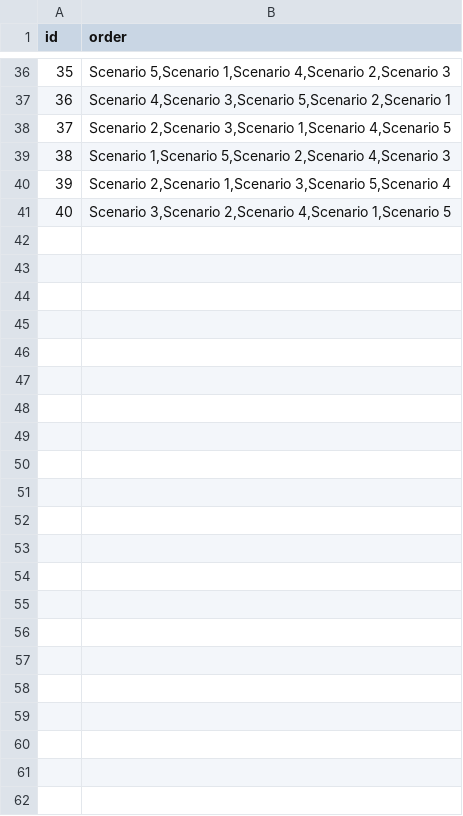
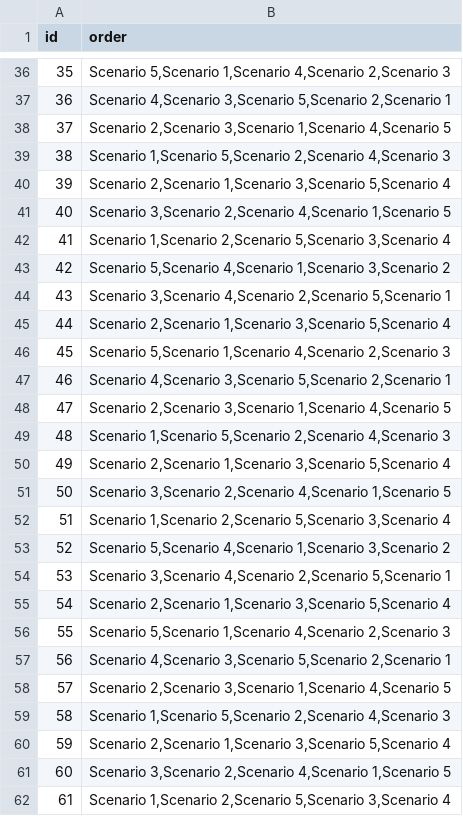
Before and after one commit to ThanhHoa97/Questionnaire, a CSV file: latinsquare.csv, drawn as a sheet; only a part is shown, gaps mark what is left out.

Commit message:
add more participant for latin square

```diff
--- a/latinsquare.csv
+++ b/latinsquare.csv
@@ -41 +41,22 @@ id,order
 40,"Scenario 3,Scenario 2,Scenario 4,Scenario 1,Scenario 5"
+41,"Scenario 1,Scenario 2,Scenario 5,Scenario 3,Scenario 4"
+42,"Scenario 5,Scenario 4,Scenario 1,Scenario 3,Scenario 2"
+43,"Scenario 3,Scenario 4,Scenario 2,Scenario 5,Scenario 1"
+44,"Scenario 2,Scenario 1,Scenario 3,Scenario 5,Scenario 4"
+45,"Scenario 5,Scenario 1,Scenario 4,Scenario 2,Scenario 3"
+46,"Scenario 4,Scenario 3,Scenario 5,Scenario 2,Scenario 1"
+47,"Scenario 2,Scenario 3,Scenario 1,Scenario 4,Scenario 5"
+48,"Scenario 1,Scenario 5,Scenario 2,Scenario 4,Scenario 3"
+49,"Scenario 2,Scenario 1,Scenario 3,Scenario 5,Scenario 4"
+50,"Scenario 3,Scenario 2,Scenario 4,Scenario 1,Scenario 5"
+51,"Scenario 1,Scenario 2,Scenario 5,Scenario 3,Scenario 4"
+52,"Scenario 5,Scenario 4,Scenario 1,Scenario 3,Scenario 2"
+53,"Scenario 3,Scenario 4,Scenario 2,Scenario 5,Scenario 1"
+54,"Scenario 2,Scenario 1,Scenario 3,Scenario 5,Scenario 4"
+55,"Scenario 5,Scenario 1,Scenario 4,Scenario 2,Scenario 3"
+56,"Scenario 4,Scenario 3,Scenario 5,Scenario 2,Scenario 1"
+57,"Scenario 2,Scenario 3,Scenario 1,Scenario 4,Scenario 5"
+58,"Scenario 1,Scenario 5,Scenario 2,Scenario 4,Scenario 3"
+59,"Scenario 2,Scenario 1,Scenario 3,Scenario 5,Scenario 4"
+60,"Scenario 3,Scenario 2,Scenario 4,Scenario 1,Scenario 5"
+61,"Scenario 1,Scenario 2,Scenario 5,Scenario 3,Scenario 4"
```
